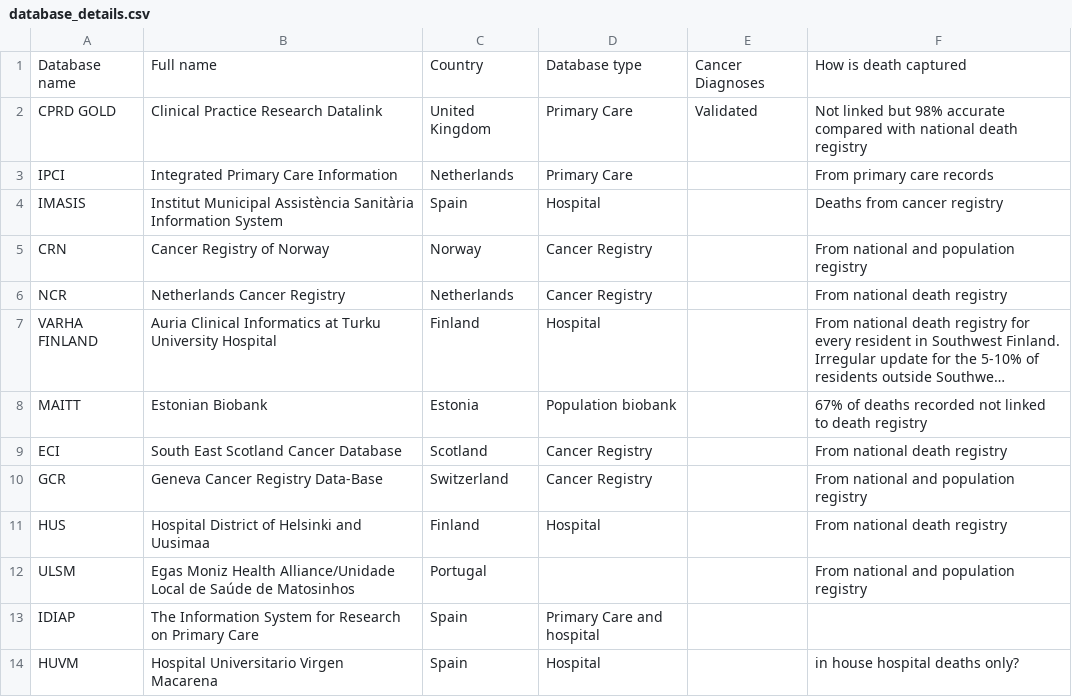
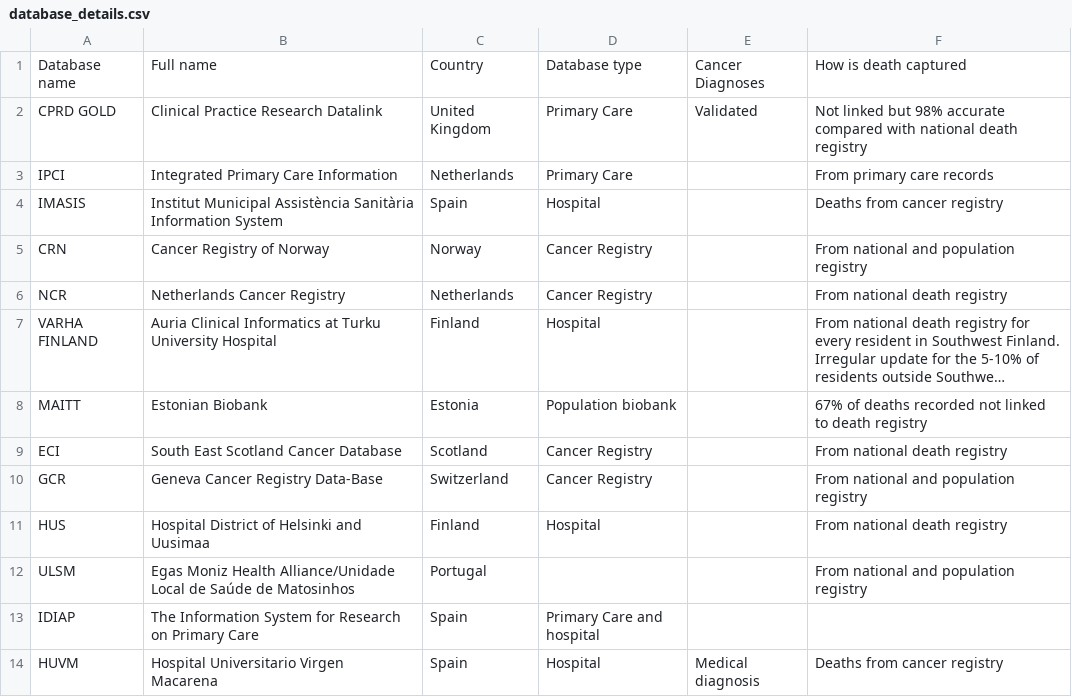
Before and after one commit to oxford-pharmacoepi/EHDENCancerSurvivalStudyShiny, a CSV file: www/database_details.csv, drawn as a sheet; long unchanged cells end in ….

```diff
--- a/www/database_details.csv
+++ b/www/database_details.csv
@@ -13,2 +13,2 @@ ULSM,Egas Moniz Health Alliance/Unidade Local de Saúde de Matosinhos,Portugal,,
 IDIAP,The Information System for Research on Primary Care,Spain,Primary Care and hospital,,
-HUVM,Hospital Universitario Virgen Macarena,Spain,Hospital,,in house hospital deaths only?
+HUVM,Hospital Universitario Virgen Macarena,Spain,Hospital,Medical diagnosis,Deaths from cancer registry
```
Also changed, not shown: 1 other file.
